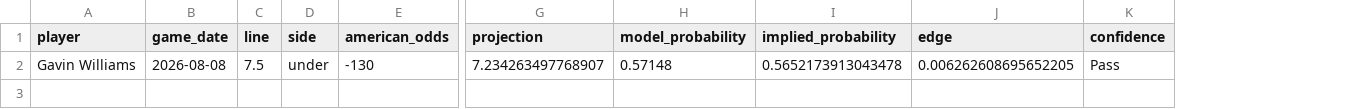
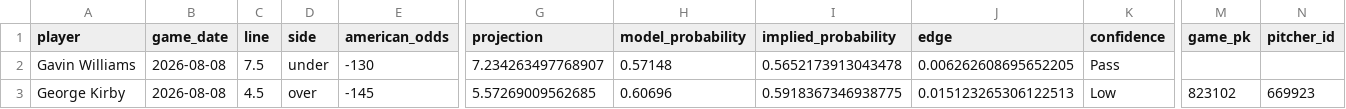
Before and after one commit to KingTud88/MLB-Prop-App, a CSV file: data/bet_log.csv, drawn as a sheet; only a part is shown, gaps mark what is left out; rows hold the shown columns only; the diff names each change by its address in the sheet, - before the commit and + after, or states it on an @@ line.

Commit message:
Record bet: George Kirby

```diff
--- a/data/bet_log.csv
+++ b/data/bet_log.csv
+column M (game_pk), empty
+column N (pitcher_id), empty
+row 3: George Kirby | 2026-08-08 | 4.5 | over | -145 | 5.57269009562685 | 0.60696 | 0.5918367346938775 | 0.015123265306122513 | Low | 823102 | 669923
```
